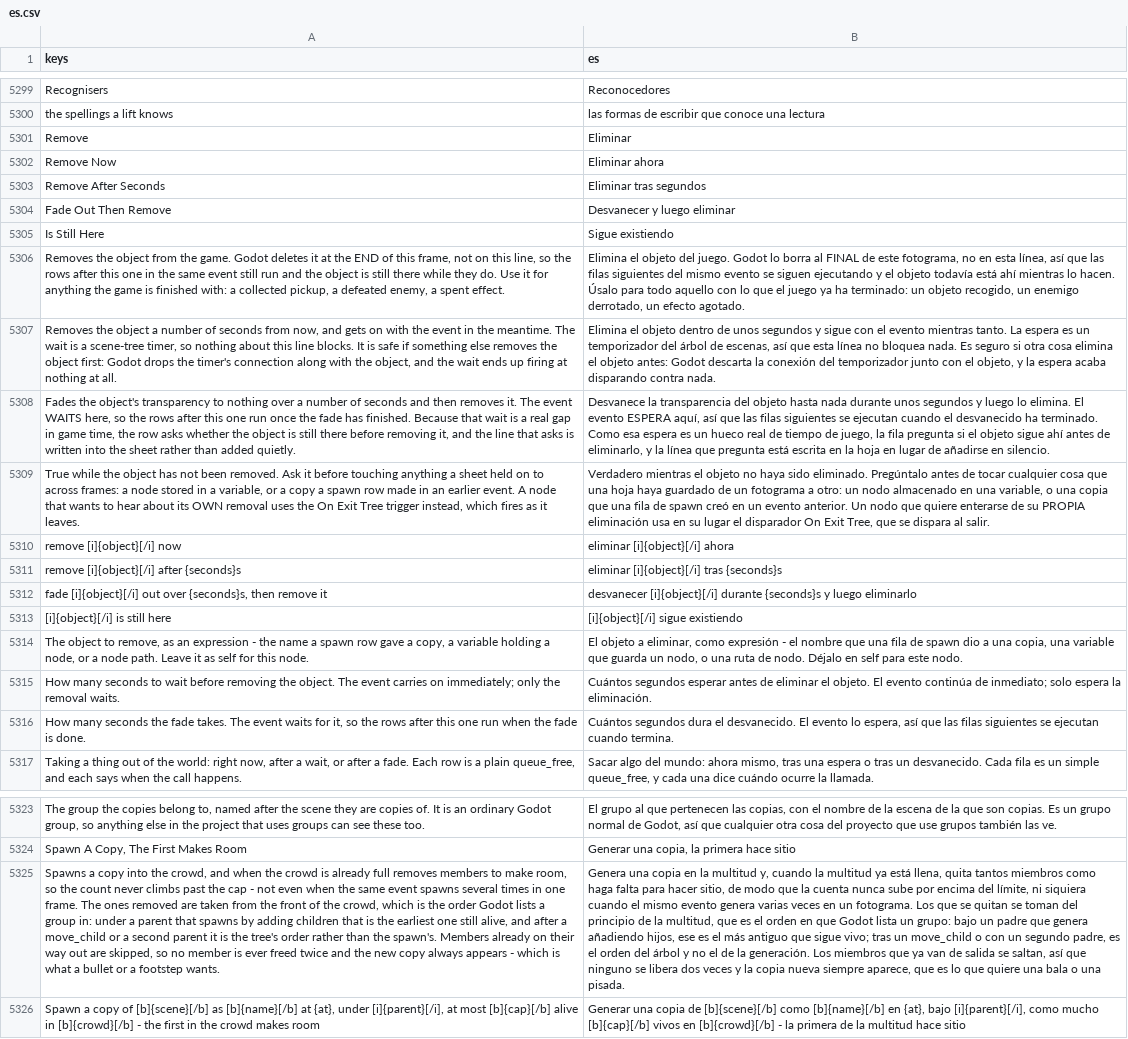
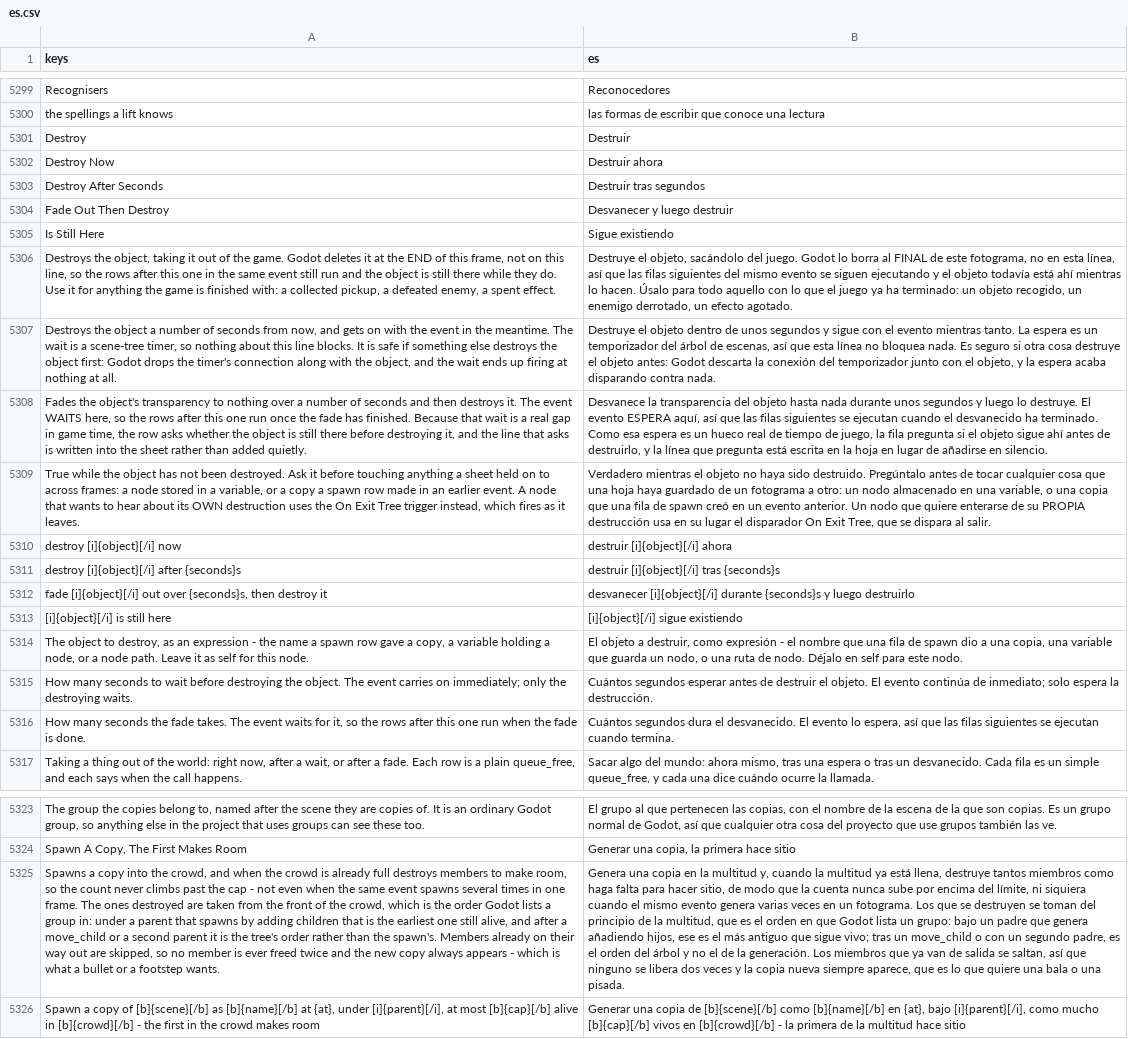
Before and after one commit to SalmanShhh/Godot-EventSheet-Visual-Scripting, a CSV file: addons/eventsheet/translations/es.csv, drawn as a sheet; only a part is shown, gaps mark what is left out; removed rows and columns are numbered as before the commit, all else as after; the diff covers the shown part only; the diff names each change by its address in the sheet, - before the commit and + after, or states it on an @@ line.

```diff
--- a/addons/eventsheet/translations/es.csv
+++ b/addons/eventsheet/translations/es.csv
-row 5301: Remove | Eliminar
-row 5302: Remove Now | Eliminar ahora
-row 5303: Remove After Seconds | Eliminar tras segundos
-row 5304: Fade Out Then Remove | Desvanecer y luego eliminar
+row 5301: Destroy | Destruir
+row 5302: Destroy Now | Destruir ahora
+row 5303: Destroy After Seconds | Destruir tras segundos
+row 5304: Fade Out Then Destroy | Desvanecer y luego destruir
-A5306 (keys): Removes the object from the game.…
+A5306 (keys): Destroys the object, taking it out of the game.…
-B5306 (es): Elimina el objeto del juego.…
+B5306 (es): Destruye el objeto, sacándolo del juego.…
-A5307 (keys): Removes the object a number of seconds from now, and gets on with the event in the meantime. The wait is a scene-tree timer, so nothing about this line blocks. It is safe if something else removes the object…
+A5307 (keys): Destroys the object a number of seconds from now, and gets on with the event in the meantime. The wait is a scene-tree timer, so nothing about this line blocks. It is safe if something else destroys the object…
-B5307 (es): Elimina el objeto dentro de unos segundos y sigue con el evento mientras tanto. La espera es un temporizador del árbol de escenas, así que esta línea no bloquea nada. Es seguro si otra cosa elimina el objeto…
+B5307 (es): Destruye el objeto dentro de unos segundos y sigue con el evento mientras tanto. La espera es un temporizador del árbol de escenas, así que esta línea no bloquea nada. Es seguro si otra cosa destruye el objeto…
-A5308 (keys): …and then removes it. The event WAITS here, so the rows after this one run once the fade has finished. Because that wait is a real gap in game time, the row asks whether the object is still there before removing it, and…
+A5308 (keys): …and then destroys it. The event WAITS here, so the rows after this one run once the fade has finished. Because that wait is a real gap in game time, the row asks whether the object is still there before destroying it, and…
-B5308 (es): …luego lo elimina. El evento ESPERA aquí, así que las filas siguientes se ejecutan cuando el desvanecido ha terminado. Como esa espera es un hueco real de tiempo de juego, la fila pregunta si el objeto sigue ahí antes de eliminarlo, y la…
+B5308 (es): …luego lo destruye. El evento ESPERA aquí, así que las filas siguientes se ejecutan cuando el desvanecido ha terminado. Como esa espera es un hueco real de tiempo de juego, la fila pregunta si el objeto sigue ahí antes de destruirlo, y la…
-A5309 (keys): …not been removed. Ask it before touching anything a sheet held on to across frames: a node stored in a variable, or a copy a spawn row made in an earlier event. A node that wants to hear about its OWN removal uses the…
+A5309 (keys): …not been destroyed. Ask it before touching anything a sheet held on to across frames: a node stored in a variable, or a copy a spawn row made in an earlier event. A node that wants to hear about its OWN destruction uses the…
-B5309 (es): …haya sido eliminado. Pregúntalo antes de tocar cualquier cosa que una hoja haya guardado de un fotograma a otro: un nodo almacenado en una variable, o una copia que una fila de spawn creó en un evento anterior. Un nodo que quiere enterarse de su PROPIA eliminación usa en…
+B5309 (es): …haya sido destruido. Pregúntalo antes de tocar cualquier cosa que una hoja haya guardado de un fotograma a otro: un nodo almacenado en una variable, o una copia que una fila de spawn creó en un evento anterior. Un nodo que quiere enterarse de su PROPIA destrucción usa en…
-A5310 (keys): remove [i]{object}[/i] now
+A5310 (keys): destroy [i]{object}[/i] now
-B5310 (es): eliminar [i]{object}[/i] ahora
+B5310 (es): destruir [i]{object}[/i] ahora
-A5311 (keys): remove [i]{object}[/i] after {seconds}s
+A5311 (keys): destroy [i]{object}[/i] after {seconds}s
-B5311 (es): eliminar [i]{object}[/i] tras {seconds}s
+B5311 (es): destruir [i]{object}[/i] tras {seconds}s
-A5312 (keys): …{seconds}s, then remove it
+A5312 (keys): …{seconds}s, then destroy it
-B5312 (es): …y luego eliminarlo
+B5312 (es): …y luego destruirlo
-A5314 (keys): …object to remove, as an…
+A5314 (keys): …object to destroy, as an…
-B5314 (es): …objeto a eliminar, como expresión…
+B5314 (es): …objeto a destruir, como expresión…
-A5315 (keys): …wait before removing the object. The event carries on immediately; only the removal waits.
+A5315 (keys): …wait before destroying the object. The event carries on immediately; only the destroying waits.
-B5315 (es): …antes de eliminar el objeto. El evento continúa de inmediato; solo espera la eliminación.
+B5315 (es): …antes de destruir el objeto. El evento continúa de inmediato; solo espera la destrucción.
-A5325 (keys): …already full removes members to make room, so the count never climbs past the cap - not even when the same event spawns several times in one frame. The ones removed are taken…
+A5325 (keys): …already full destroys members to make room, so the count never climbs past the cap - not even when the same event spawns several times in one frame. The ones destroyed are taken…
-B5325 (es): …está llena, quita tantos miembros como haga falta para hacer sitio, de modo que la cuenta nunca sube por encima del límite, ni siquiera cuando el mismo evento genera varias veces en un fotograma. Los que se quitan se toman…
+B5325 (es): …está llena, destruye tantos miembros como haga falta para hacer sitio, de modo que la cuenta nunca sube por encima del límite, ni siquiera cuando el mismo evento genera varias veces en un fotograma. Los que se destruyen se toman…
```
Also changed, not shown: 1 added row, 1 removed row and 24 edited cells elsewhere in this file, addons/eventsheet/translations/de.csv, addons/eventsheet/translations/fr.csv, 24 other files.
